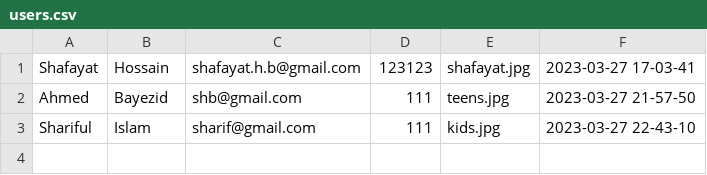
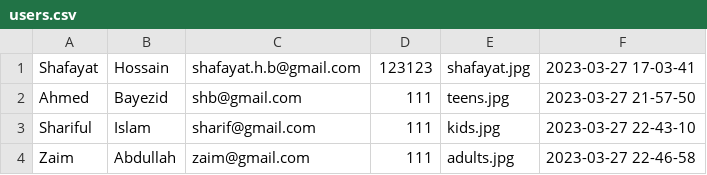
Before and after one commit to ShafayatBayezid/OSTAD-PHP-Laravel, a CSV file: Assignments/Module08/csv/users.csv, drawn as a sheet.

Commit message:
Assignments on Module 08

```diff
--- a/Assignments/Module08/csv/users.csv
+++ b/Assignments/Module08/csv/users.csv
@@ -3 +3,2 @@ Ahmed,Bayezid,shb@gmail.com,111,teens.jpg,"2023-03-27 21-57-50"
 Shariful,Islam,sharif@gmail.com,111,kids.jpg,"2023-03-27 22-43-10"
+Zaim,Abdullah,zaim@gmail.com,111,adults.jpg,"2023-03-27 22-46-58"
```
Also changed, not shown: 7 other files.
